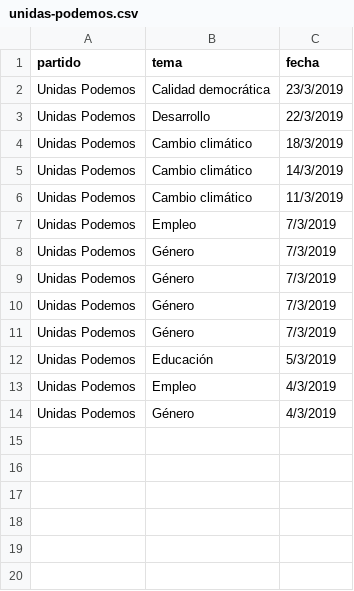
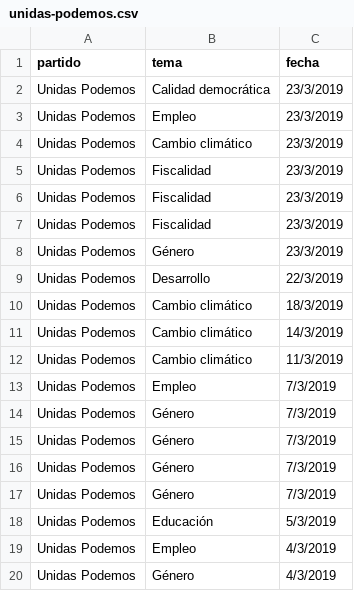
Before and after one commit to bislai/lab, a CSV file: poletika/partidos/unidas-podemos/unidas-podemos.csv, drawn as a sheet; the diff names each change by its address in the sheet, - before the commit and + after, or states it on an @@ line.

Commit message:
update poletika API and datasets | date: '2019-03-26'

```diff
--- a/poletika/partidos/unidas-podemos/unidas-podemos.csv
+++ b/poletika/partidos/unidas-podemos/unidas-podemos.csv
+row 3: Unidas Podemos | Empleo | 23/3/2019
+row 4: Unidas Podemos | Cambio climático | 23/3/2019
+row 5: Unidas Podemos | Fiscalidad | 23/3/2019
+row 6: Unidas Podemos | Fiscalidad | 23/3/2019
+row 7: Unidas Podemos | Fiscalidad | 23/3/2019
+row 8: Unidas Podemos | Género | 23/3/2019
```
Also changed, not shown: poletika/partidos/partido-popular/partido-popular.csv, 10 other files.
